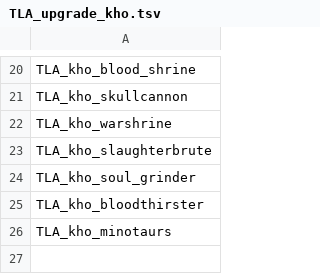
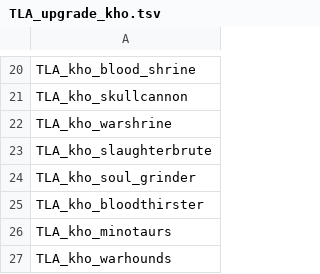
Before and after one commit to zverofaust/WarbandUpgradeExpanded, a TSV file: db/unit_upgrade_groups_tables/TLA_upgrade_kho.tsv, drawn as a sheet; only a part is shown, gaps mark what is left out; the diff names each change by its address in the sheet, - before the commit and + after, or states it on an @@ line.

Commit message:
Add Khorne Warhounds to Bloodbeasts progression

```diff
--- a/db/unit_upgrade_groups_tables/TLA_upgrade_kho.tsv
+++ b/db/unit_upgrade_groups_tables/TLA_upgrade_kho.tsv
+row 27: TLA_kho_warhounds
```
